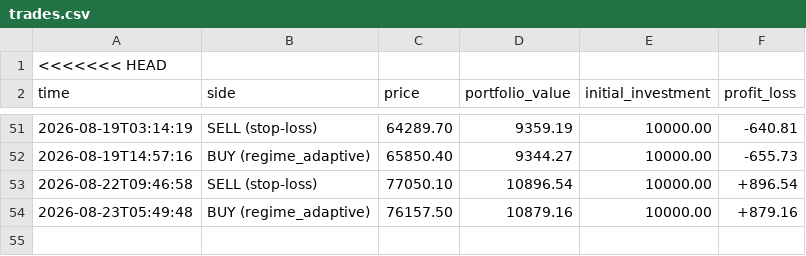
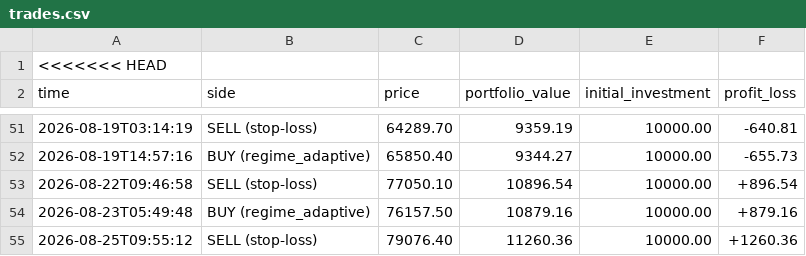
Before and after one commit to tahseenbus/trading-bot, a CSV file: trades.csv, drawn as a sheet; only a part is shown, gaps mark what is left out; the diff names each change by its address in the sheet, - before the commit and + after, or states it on an @@ line.

```diff
--- a/trades.csv
+++ b/trades.csv
+row 55: 2026-08-25T09:55:12 | SELL (stop-loss) | 79076.40 | 11260.36 | 10000.00 | +1260.36
```
Also changed, not shown: champion_trades.csv, 2 other files.
